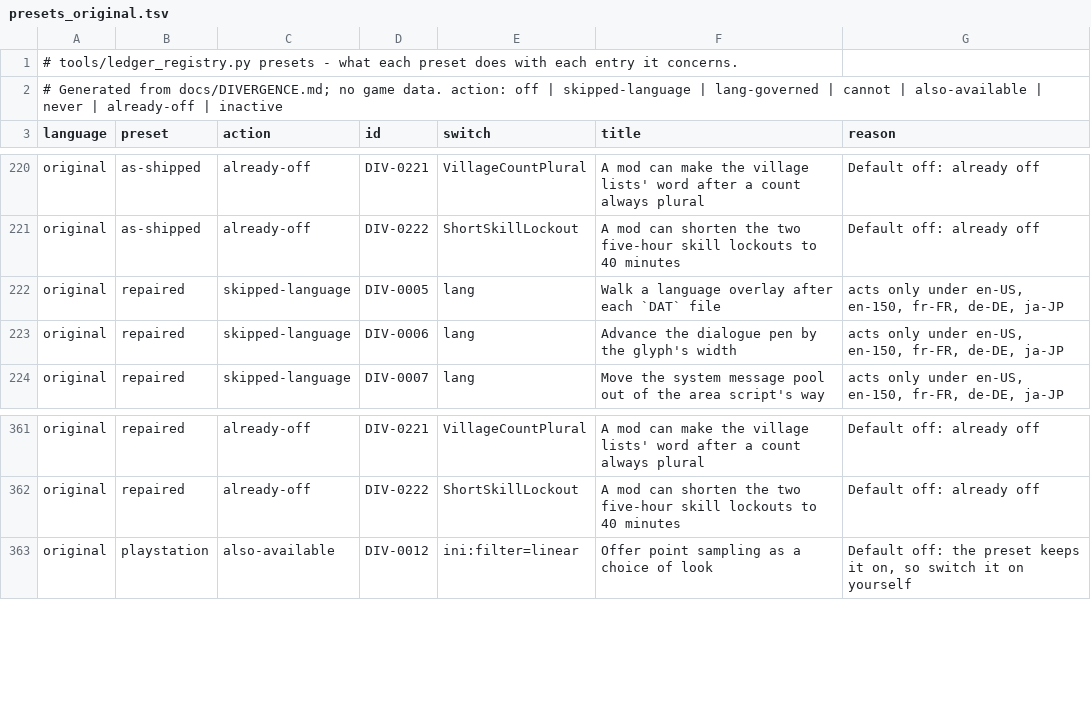
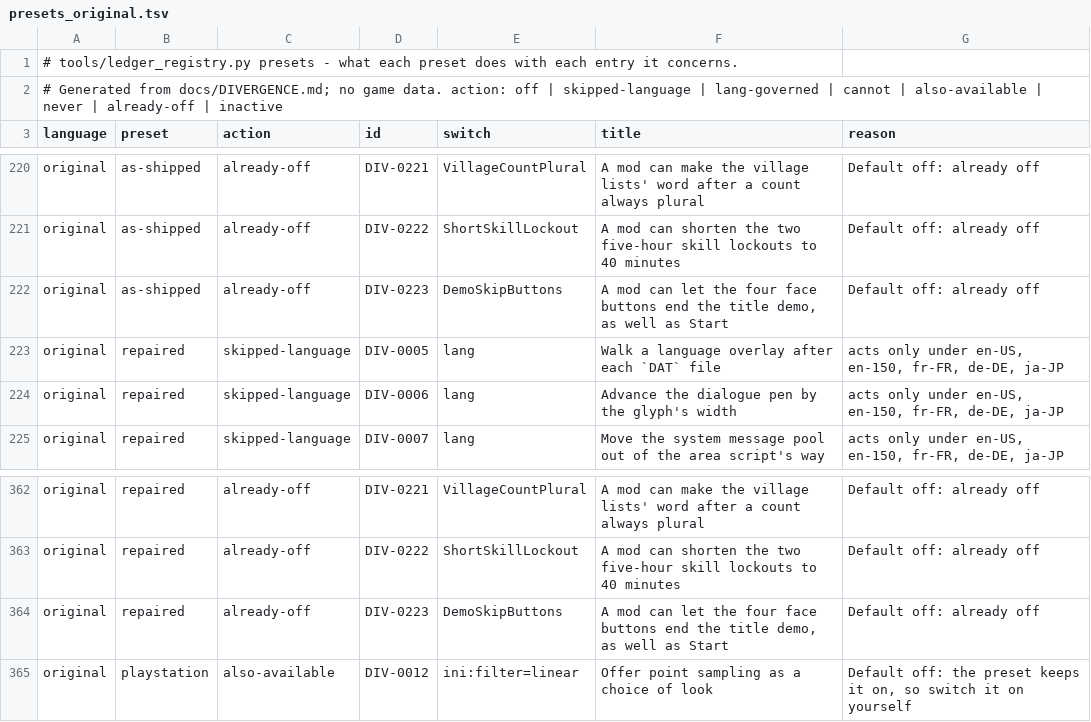
Before and after one commit to kerokline/BreathOfFire3PCPort, a TSV file: tools/launcher_host/presets_original.tsv, drawn as a sheet; only a part is shown, gaps mark what is left out; the diff names each change by its address in the sheet, - before the commit and + after, or states it on an @@ line.

```diff
--- a/tools/launcher_host/presets_original.tsv
+++ b/tools/launcher_host/presets_original.tsv
+row 222: original | as-shipped | already-off | DIV-0223 | DemoSkipButtons | A mod can let the four face buttons end the title demo, as well as Start | Default off: already off
+row 364: original | repaired | already-off | DIV-0223 | DemoSkipButtons | A mod can let the four face buttons end the title demo, as well as Start | Default off: already off
```
Also changed, not shown: analysis/ledger_switches.tsv, tools/launcher_host/presets_en-US.tsv, 5 other files.
